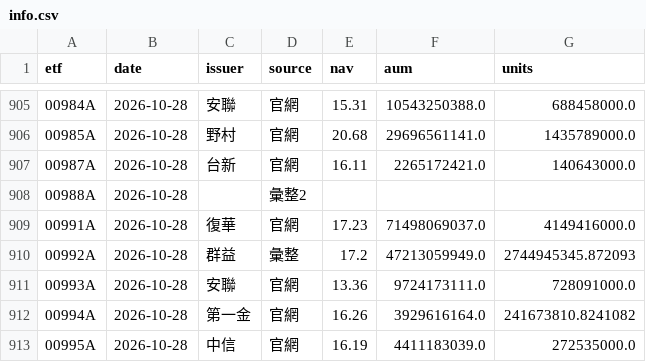
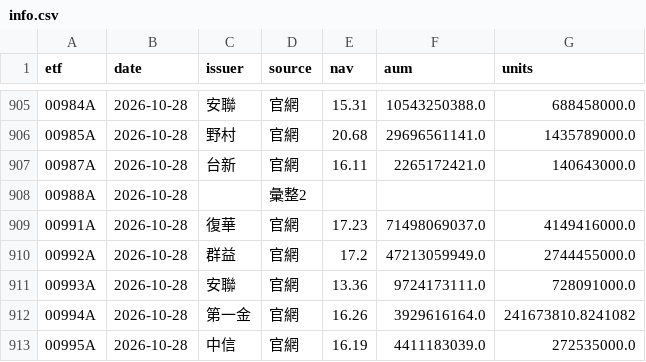
Before and after one commit to gelu27/Stock-lab, a CSV file: data/etf/info.csv, drawn as a sheet; only a part is shown, gaps mark what is left out.

```diff
--- a/data/etf/info.csv
+++ b/data/etf/info.csv
@@ -909,3 +909,3 @@ etf,date,issuer,source,nav,aum,units
 00991A,2026-10-28,復華,官網,17.23,71498069037.0,4149416000.0
-00992A,2026-10-28,群益,彙整,17.2,47213059949.0,2744945345.872093
+00992A,2026-10-28,群益,官網,17.2,47213059949.0,2744455000.0
 00993A,2026-10-28,安聯,官網,13.36,9724173111.0,728091000.0
```
Also changed, not shown: 5 other files.
